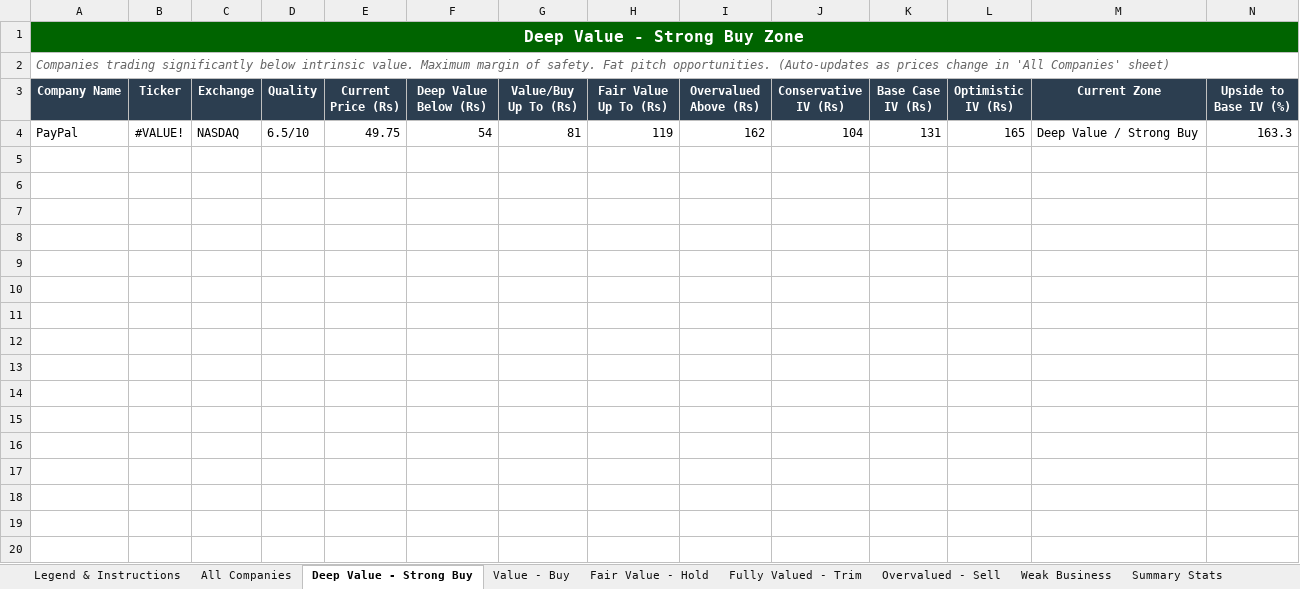
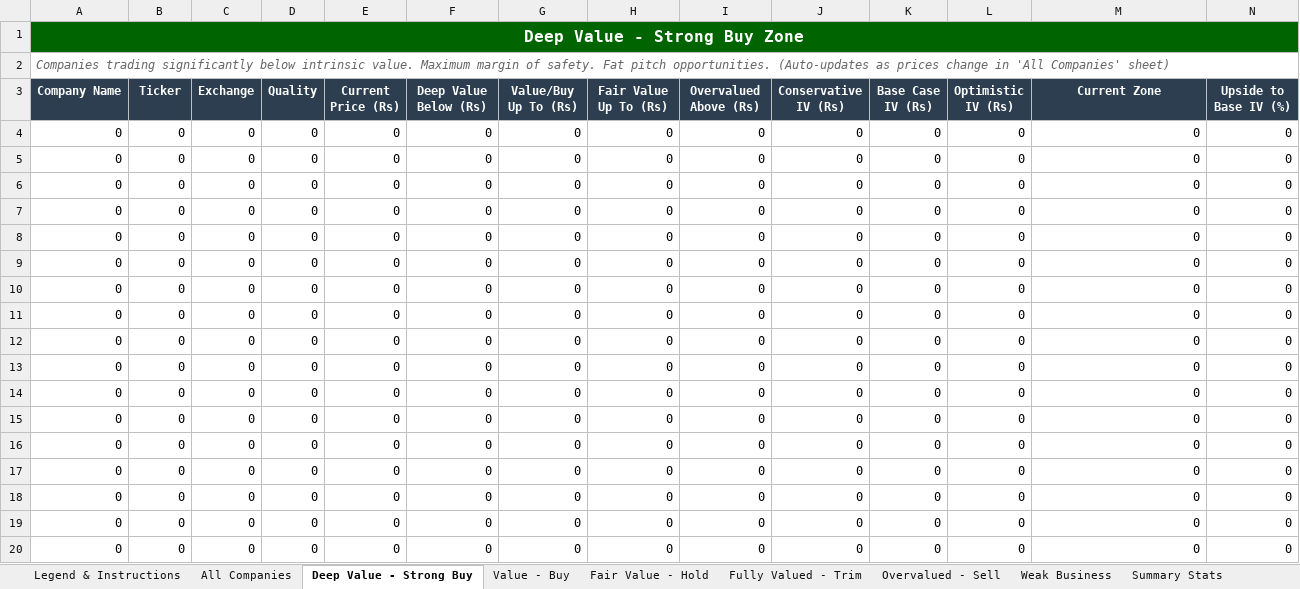
Before and after one commit to Bug-Whisperer/investmentAnalysisDump, an Excel workbook: Investment_Analysis_Tracker.xlsx, sheet Deep Value - Strong Buy, drawn as a sheet; only a part is shown; values as stored, in another font and other column widths than the file's, no borders; removed rows and columns are numbered as before the commit, all else as after; rows hold the shown columns only; the diff covers the shown part only; the diff names each change by its address in the sheet, - before the commit and + after, or states it on an @@ line.

```diff
--- a/Investment_Analysis_Tracker.xlsx (sheet Deep Value - Strong Buy)
+++ b/Investment_Analysis_Tracker.xlsx (sheet Deep Value - Strong Buy)
-row 4: PayPal | #VALUE! | NASDAQ | 6.5/10 | 49.75 | 54 | 81 | 119 | 162 | 104 | 131 | 165 | Deep Value / Strong Buy | 163.3
+row 4: 0 | 0 | 0 | 0 | 0 | 0 | 0 | 0 | 0 | 0 | 0 | 0 | 0 | 0
+row 5: 0 | 0 | 0 | 0 | 0 | 0 | 0 | 0 | 0 | 0 | 0 | 0 | 0 | 0
+row 6: 0 | 0 | 0 | 0 | 0 | 0 | 0 | 0 | 0 | 0 | 0 | 0 | 0 | 0
+row 7: 0 | 0 | 0 | 0 | 0 | 0 | 0 | 0 | 0 | 0 | 0 | 0 | 0 | 0
+row 8: 0 | 0 | 0 | 0 | 0 | 0 | 0 | 0 | 0 | 0 | 0 | 0 | 0 | 0
+row 9: 0 | 0 | 0 | 0 | 0 | 0 | 0 | 0 | 0 | 0 | 0 | 0 | 0 | 0
+row 10: 0 | 0 | 0 | 0 | 0 | 0 | 0 | 0 | 0 | 0 | 0 | 0 | 0 | 0
+row 11: 0 | 0 | 0 | 0 | 0 | 0 | 0 | 0 | 0 | 0 | 0 | 0 | 0 | 0
+row 12: 0 | 0 | 0 | 0 | 0 | 0 | 0 | 0 | 0 | 0 | 0 | 0 | 0 | 0
+row 13: 0 | 0 | 0 | 0 | 0 | 0 | 0 | 0 | 0 | 0 | 0 | 0 | 0 | 0
+row 14: 0 | 0 | 0 | 0 | 0 | 0 | 0 | 0 | 0 | 0 | 0 | 0 | 0 | 0
+row 15: 0 | 0 | 0 | 0 | 0 | 0 | 0 | 0 | 0 | 0 | 0 | 0 | 0 | 0
+row 16: 0 | 0 | 0 | 0 | 0 | 0 | 0 | 0 | 0 | 0 | 0 | 0 | 0 | 0
+row 17: 0 | 0 | 0 | 0 | 0 | 0 | 0 | 0 | 0 | 0 | 0 | 0 | 0 | 0
+row 18: 0 | 0 | 0 | 0 | 0 | 0 | 0 | 0 | 0 | 0 | 0 | 0 | 0 | 0
+row 19: 0 | 0 | 0 | 0 | 0 | 0 | 0 | 0 | 0 | 0 | 0 | 0 | 0 | 0
+row 20: 0 | 0 | 0 | 0 | 0 | 0 | 0 | 0 | 0 | 0 | 0 | 0 | 0 | 0
```
Also changed, not shown: 110 added rows elsewhere in this sheet, sheet Fair Value - Hold, sheet Fully Valued - Trim, sheet Overvalued - Sell, sheet Value - Buy, sheet Weak Business, sheet All Companies, 1 more sheet, formulas that keep their value, 2 other files.
